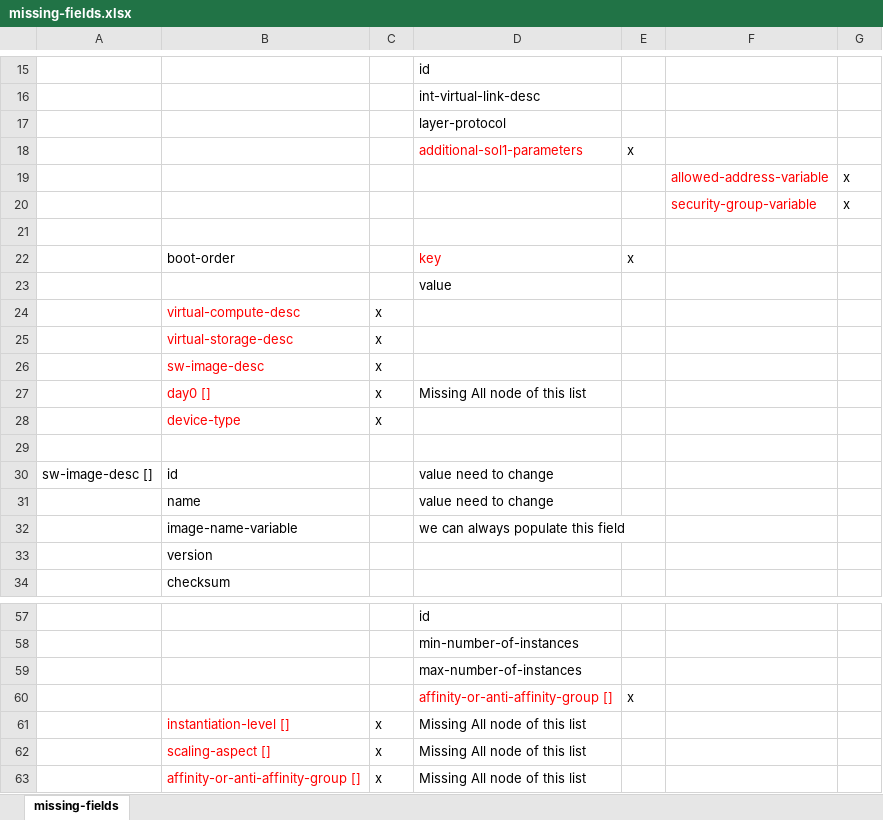
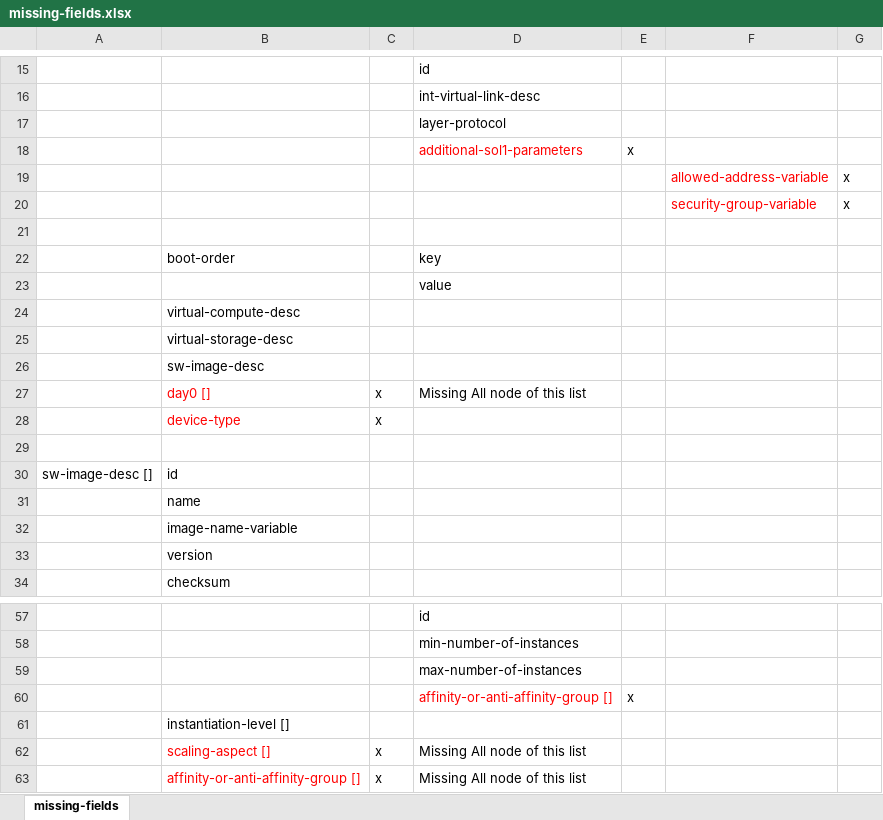
Before and after one commit to NSO-developer/nfvo-converter-tosca-sol6, an Excel workbook: documentation/missing-fields.xlsx, sheet missing-fields, drawn as a sheet; only a part is shown, gaps mark what is left out; values as stored, in another font and other column widths than the file's, no borders; removed rows and columns are numbered as before the commit, all else as after; the diff names each change by its address in the sheet, - before the commit and + after, or states it on an @@ line.

```diff
--- a/documentation/missing-fields.xlsx (sheet missing-fields)
+++ b/documentation/missing-fields.xlsx (sheet missing-fields)
-D22 text colour: #FF0000
+D22 text colour: black
-E22: x
+E22: (empty)
-B24:B26 text colour: #FF0000
+B24:B26 text colour: black
-C24:C26: x
+C24:C26: (empty)
-D30:D31: value need to change
+D30:D31: (empty)
-D32: we can always populate this field
+D32: (empty)
-row 61:  | instantiation-level [] | x | Missing All node of this list
+row 61:  | instantiation-level []
```
Also changed, not shown: 8 other files.
